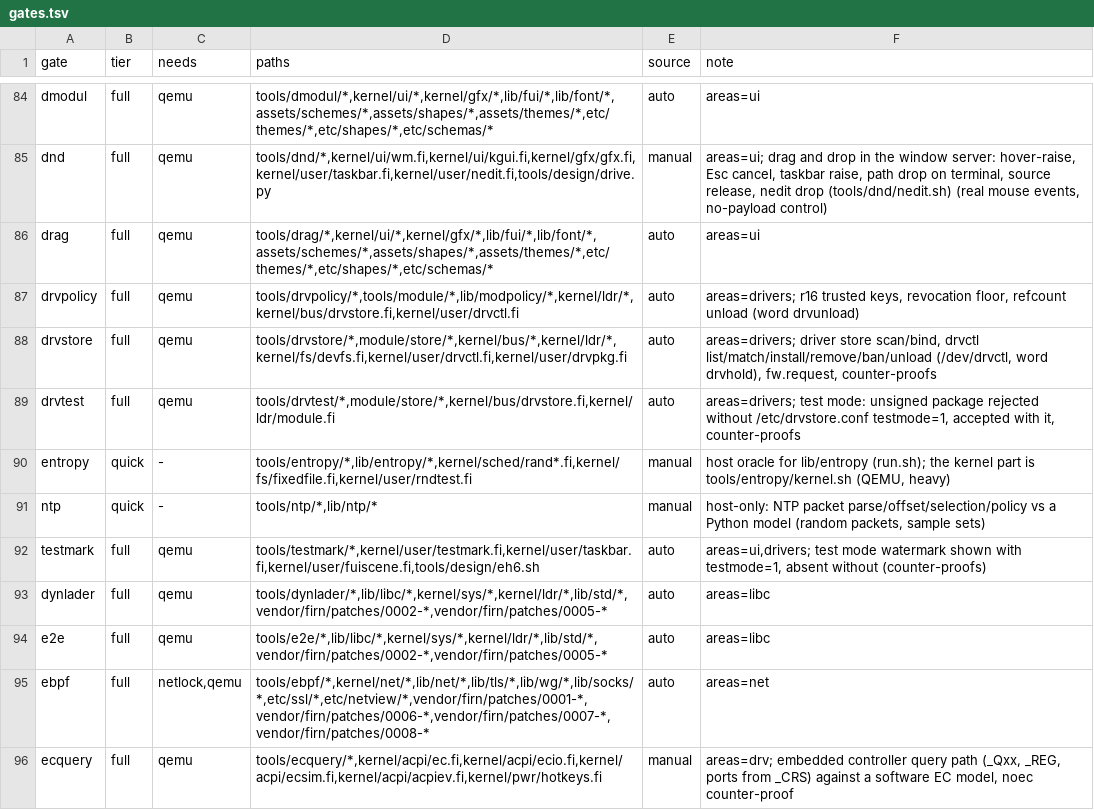
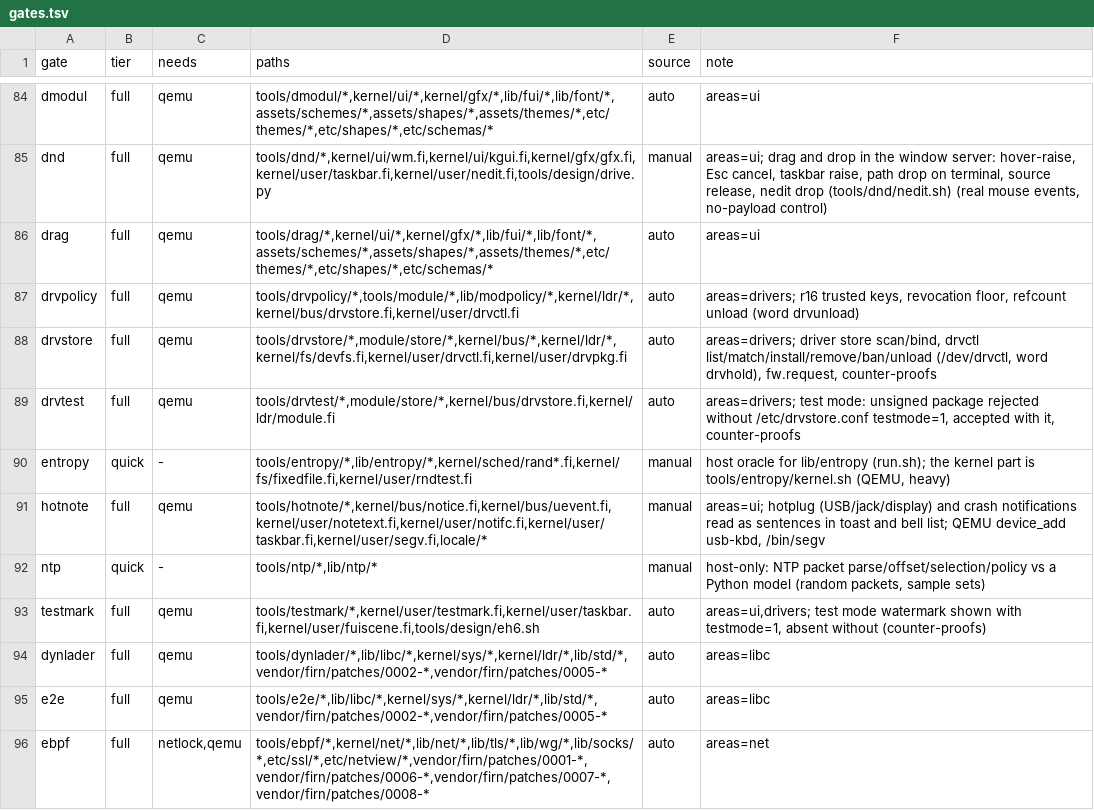
Before and after one commit to Flei-123/Osum, a TSV file: tools/qa/gates.tsv, drawn as a sheet; only a part is shown, gaps mark what is left out; the shorter side is filled out with more unchanged rows.

Commit message:
notifications: hotplug (usb device, jack, display, usb-c) and crash events as localized sentences in toast and bell list; kernel/bus/notice.fi, notetext.fi, /bin/segv, tools/hotnote gate

```diff
--- a/tools/qa/gates.tsv
+++ b/tools/qa/gates.tsv
@@ -90,2 +90,3 @@ drvtest	full	qemu	tools/drvtest/*,module/store/*,kernel/bus/drvstore.fi,kernel/l
 entropy	quick	-	tools/entropy/*,lib/entropy/*,kernel/sched/rand*.fi,kernel/fs/fixedfile.fi,kernel/user/rndtest.fi	manual	host oracle for lib/entropy (run.sh); the kernel part is tools/entropy/kernel.sh (QEMU, heavy)
+hotnote	full	qemu	tools/hotnote/*,kernel/bus/notice.fi,kernel/bus/uevent.fi,kernel/user/notetext.fi,kernel/user/notifc.fi,kernel/user/taskbar.fi,kernel/user/segv.fi,locale/*	manual	areas=ui; hotplug (USB/jack/display) and crash notifications read as sentences in toast and bell list; QEMU device_add usb-kbd, /bin/segv
 ntp	quick	-	tools/ntp/*,lib/ntp/*	manual	host-only: NTP packet parse/offset/selection/policy vs a Python model (random packets, sample sets)
```
Also changed, not shown: 11 other files.
